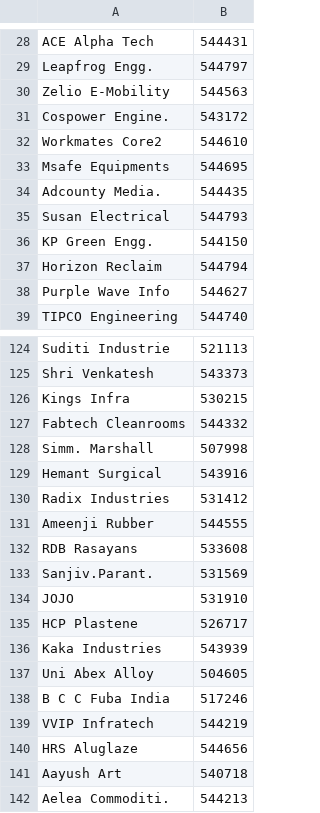
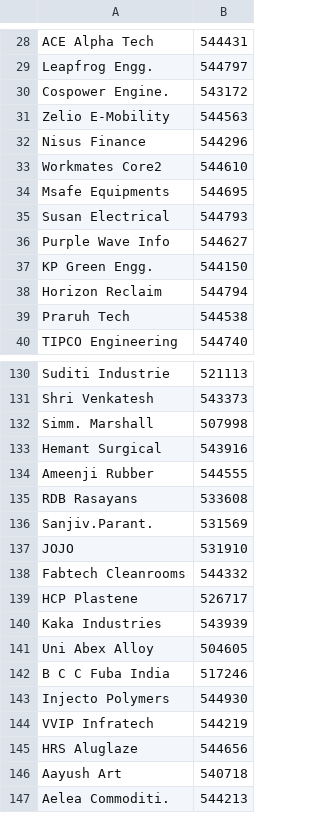
Before and after one commit to ceekay-munshot/glow-screener, a CSV file: public/data/auditor-todo.csv, drawn as a sheet; only a part is shown, gaps mark what is left out; the diff covers the shown part only.

```diff
--- a/public/data/auditor-todo.csv
+++ b/public/data/auditor-todo.csv
@@ -29,11 +29,12 @@ ACE Alpha Tech, 544431
 Leapfrog Engg., 544797
+Cospower Engine., 543172
 Zelio E-Mobility, 544563
-Cospower Engine., 543172
+Nisus Finance, 544296
 Workmates Core2, 544610
 Msafe Equipments, 544695
-Adcounty Media., 544435
 Susan Electrical, 544793
+Purple Wave Info, 544627
 KP Green Engg., 544150
 Horizon Reclaim, 544794
-Purple Wave Info, 544627
+Praruh Tech, 544538
 TIPCO Engineering, 544740
@@ -125,7 +131,4 @@ Suditi Industrie, 521113
 Shri Venkatesh, 543373
-Kings Infra, 530215
-Fabtech Cleanrooms, 544332
 Simm. Marshall, 507998
 Hemant Surgical, 543916
-Radix Industries, 531412
 Ameenji Rubber, 544555
@@ -134,2 +137,3 @@ Sanjiv.Parant., 531569
 JOJO, 531910
+Fabtech Cleanrooms, 544332
 HCP Plastene, 526717
@@ -138,2 +142,3 @@ Uni Abex Alloy, 504605
 B C C Fuba India, 517246
+Injecto Polymers, 544930
 VVIP Infratech, 544219
```
Also changed, not shown: 10 added rows, 7 removed rows, 8 moved rows and 5 edited cells elsewhere in this file.
